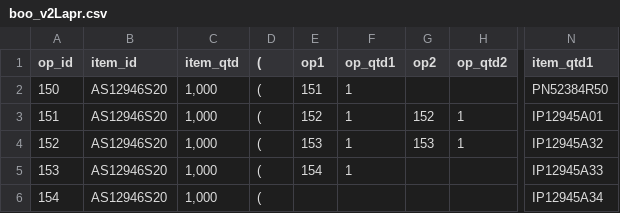
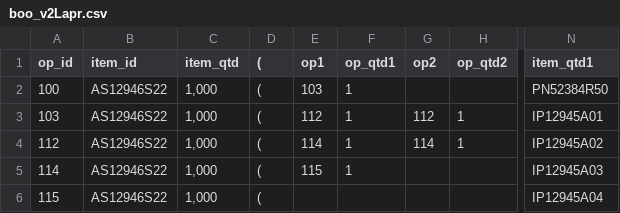
Before and after one commit to ricardomm7/buildflow, a CSV file: textFiles/boo_v2Lapr.csv, drawn as a sheet; only a part is shown, gaps mark what is left out; the diff names each change by its address in the sheet, - before the commit and + after, or states it on an @@ line.

```diff
--- a/textFiles/boo_v2Lapr.csv
+++ b/textFiles/boo_v2Lapr.csv
-A2 (op_id): 150
+A2 (op_id): 100
-B2:B6 (item_id): AS12946S20
+B2:B6 (item_id): AS12946S22
-E2 (op1): 151
+E2 (op1): 103
-A3 (op_id): 151
+A3 (op_id): 103
-E3 (op1): 152
+E3 (op1): 112
-G3 (op2): 152
+G3 (op2): 112
-A4 (op_id): 152
+A4 (op_id): 112
-E4 (op1): 153
+E4 (op1): 114
-G4 (op2): 153
+G4 (op2): 114
-N4 (item_qtd1): IP12945A32
+N4 (item_qtd1): IP12945A02
-A5 (op_id): 153
+A5 (op_id): 114
-E5 (op1): 154
+E5 (op1): 115
-N5 (item_qtd1): IP12945A33
+N5 (item_qtd1): IP12945A03
-A6 (op_id): 154
+A6 (op_id): 115
-N6 (item_qtd1): IP12945A34
+N6 (item_qtd1): IP12945A04
```
Also changed, not shown: textFiles/itemsLapr.csv, 18 other files.
